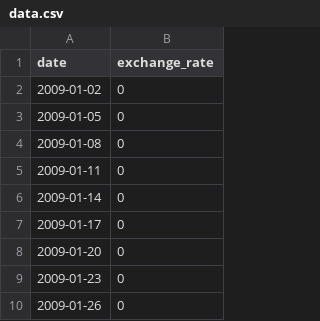
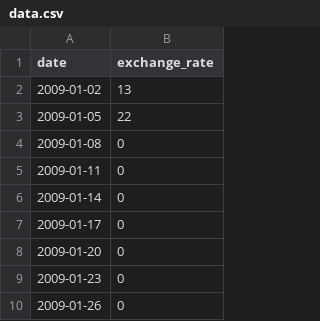
Before and after one commit to waelzahir/cpp_mod_end, a CSV file: ex00/data.csv, drawn as a sheet; only a part is shown.

```diff
--- a/ex00/data.csv
+++ b/ex00/data.csv
@@ -1,4 +1,4 @@
 date,exchange_rate
-2009-01-02,0
-2009-01-05,0
+2009-01-02,13
+2009-01-05,22
 2009-01-08,0
```
Also changed, not shown: 8 other files.
